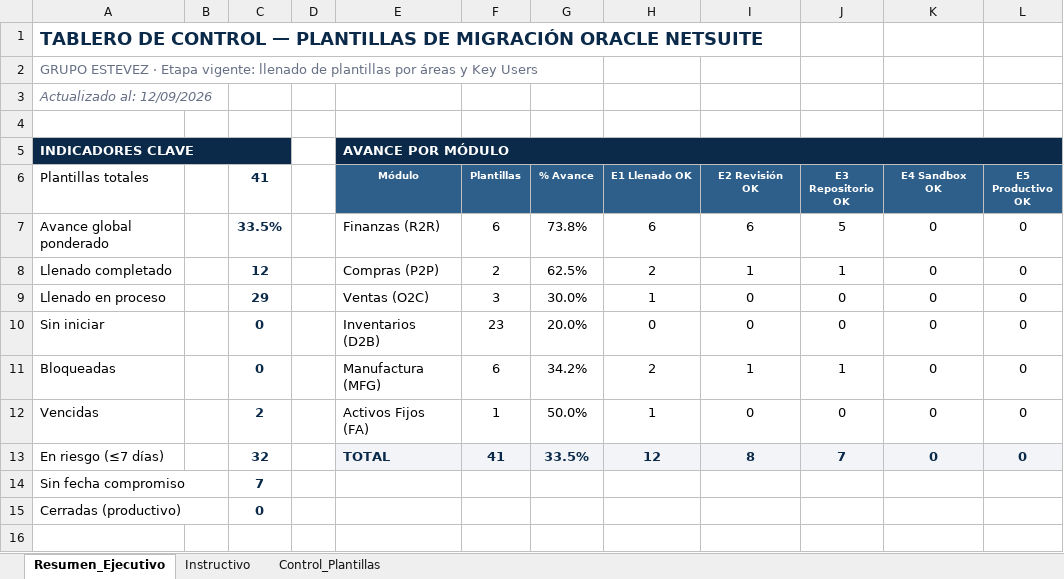
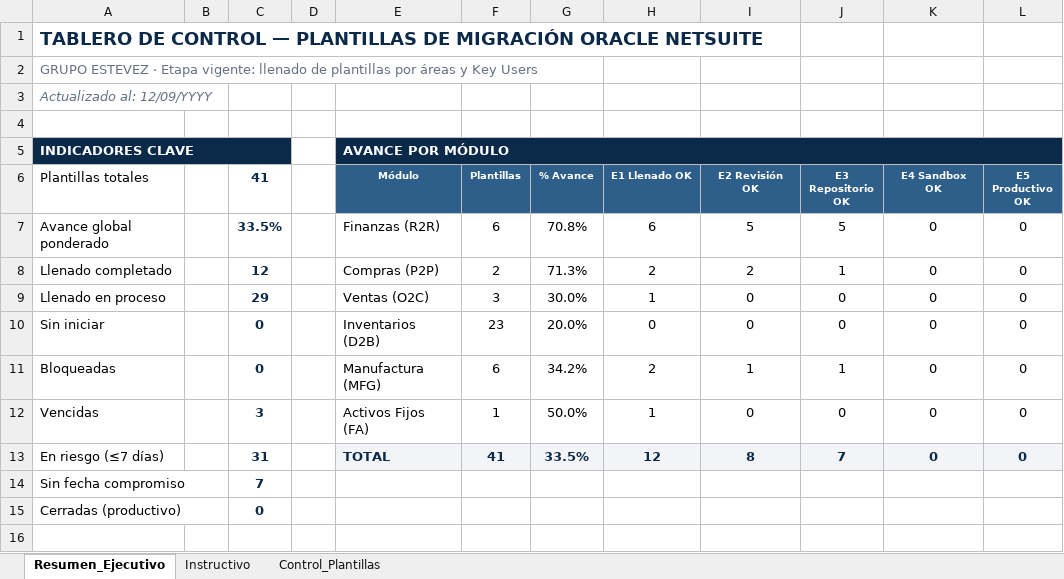
Before and after one commit to cateladino/tablero-plantillas-oracle, an Excel workbook: datos/Control_Plantillas_NetSuite_V1.xlsx, sheet Resumen_Ejecutivo, drawn as a sheet; only a part is shown; values as stored, in another font and other column widths than the file's, no borders; charts and pictures not drawn; the diff names each change by its address in the sheet, - before the commit and + after, or states it on an @@ line.

```diff
--- a/datos/Control_Plantillas_NetSuite_V1.xlsx (sheet Resumen_Ejecutivo)
+++ b/datos/Control_Plantillas_NetSuite_V1.xlsx (sheet Resumen_Ejecutivo)
-A3 (Plantillas totales): Actualizado al: 12/09/2026
+A3 (Plantillas totales): Actualizado al: 12/09/YYYY
-G7 (% Avance): 73.8%
+G7 (% Avance): 70.8%
-I7 (E2 Revisión OK): 6
+I7 (E2 Revisión OK): 5
-G8 (% Avance): 62.5%
+G8 (% Avance): 71.3%
-I8 (E2 Revisión OK): 1
+I8 (E2 Revisión OK): 2
-C12 (41): 2
+C12 (41): 3
-C13 (41): 32
+C13 (41): 31
```
Also changed, not shown: sheet Control_Plantillas, charts or pictures, 2 other files.
